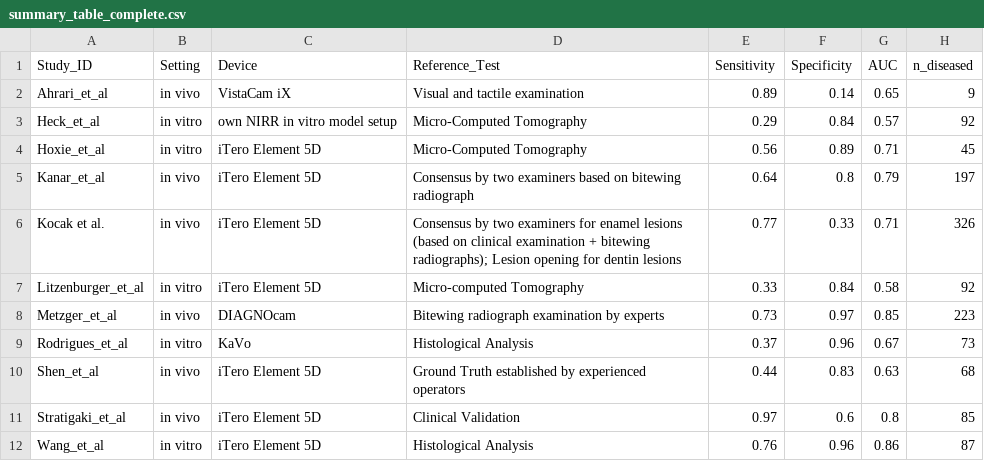
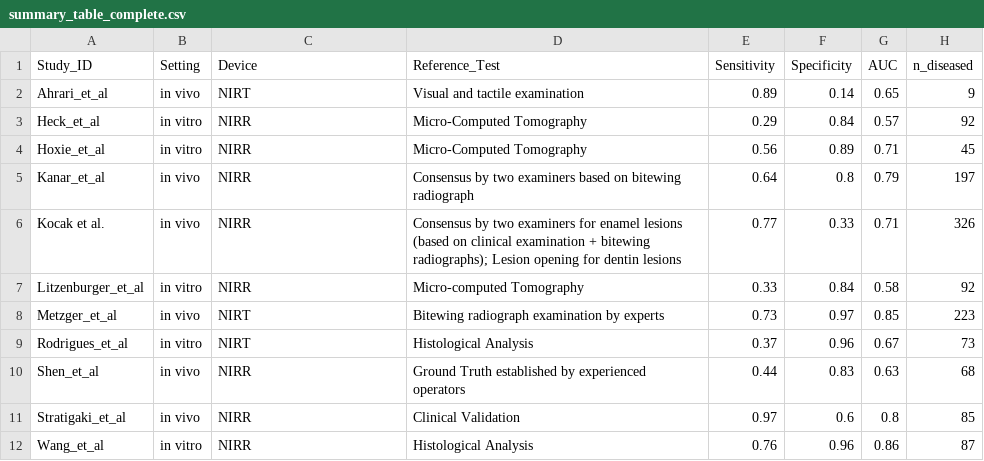
Before and after one commit to NicoleCiliRo/SLR, a CSV file: summary_table_complete.csv, drawn as a sheet; only a part is shown; the diff names each change by its address in the sheet, - before the commit and + after, or states it on an @@ line.

Commit message:
changes on NIRR and NIRT names

```diff
--- a/summary_table_complete.csv
+++ b/summary_table_complete.csv
-C2 (Device): VistaCam iX
+C2 (Device): NIRT
-C3 (Device): own NIRR in vitro model setup
+C3 (Device): NIRR
-C4:C7 (Device): iTero Element 5D
+C4:C7 (Device): NIRR
-C8 (Device): DIAGNOcam
+C8 (Device): NIRT
-C9 (Device): KaVo
+C9 (Device): NIRT
-C10:C12 (Device): iTero Element 5D
+C10:C12 (Device): NIRR
```
Also changed, not shown: niri_meta.csv.
